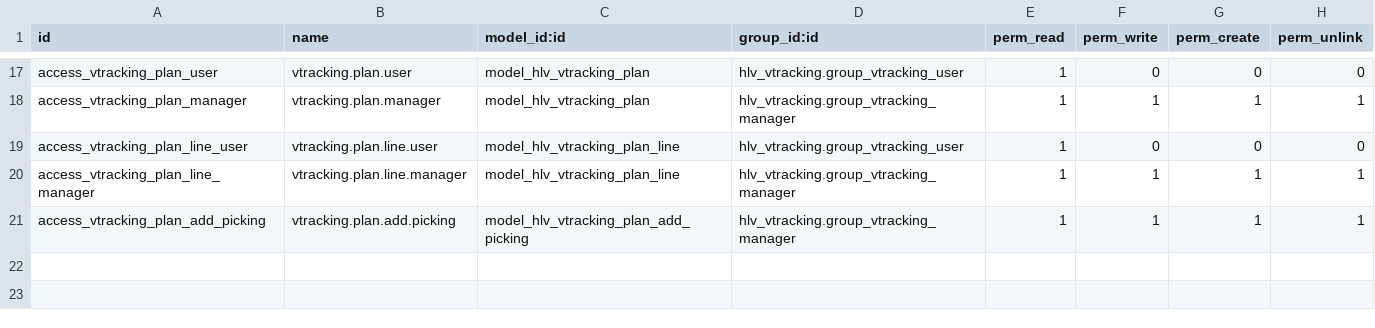
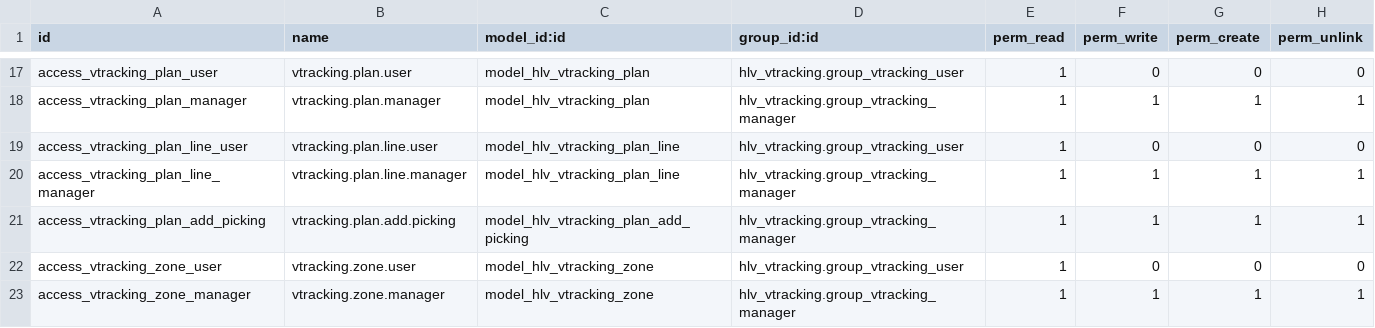
Before and after one commit to hivongseth2/HLV-odoo-crm, a CSV file: custom_addons/hlv_vtracking/security/ir.model.access.csv, drawn as a sheet; only a part is shown, gaps mark what is left out; the diff names each change by its address in the sheet, - before the commit and + after, or states it on an @@ line.

Commit message:
tracking A0 improve zone

```diff
--- a/custom_addons/hlv_vtracking/security/ir.model.access.csv
+++ b/custom_addons/hlv_vtracking/security/ir.model.access.csv
+row 22: access_vtracking_zone_user | vtracking.zone.user | model_hlv_vtracking_zone | hlv_vtracking.group_vtracking_user | 1 | 0 | 0 | 0
+row 23: access_vtracking_zone_manager | vtracking.zone.manager | model_hlv_vtracking_zone | hlv_vtracking.group_vtracking_manager | 1 | 1 | 1 | 1
```
Also changed, not shown: 19 other files.
